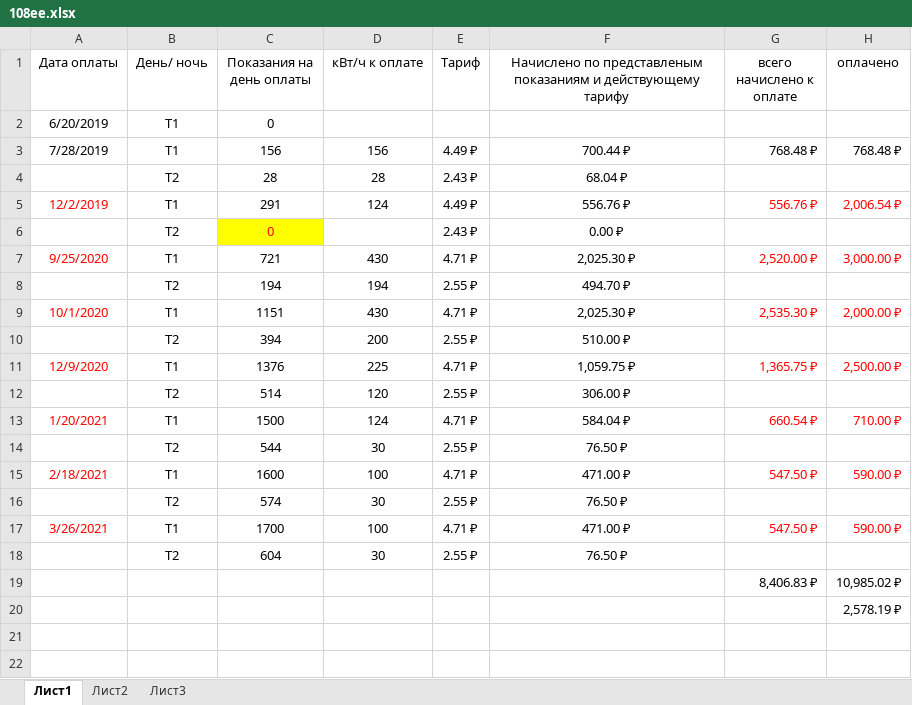
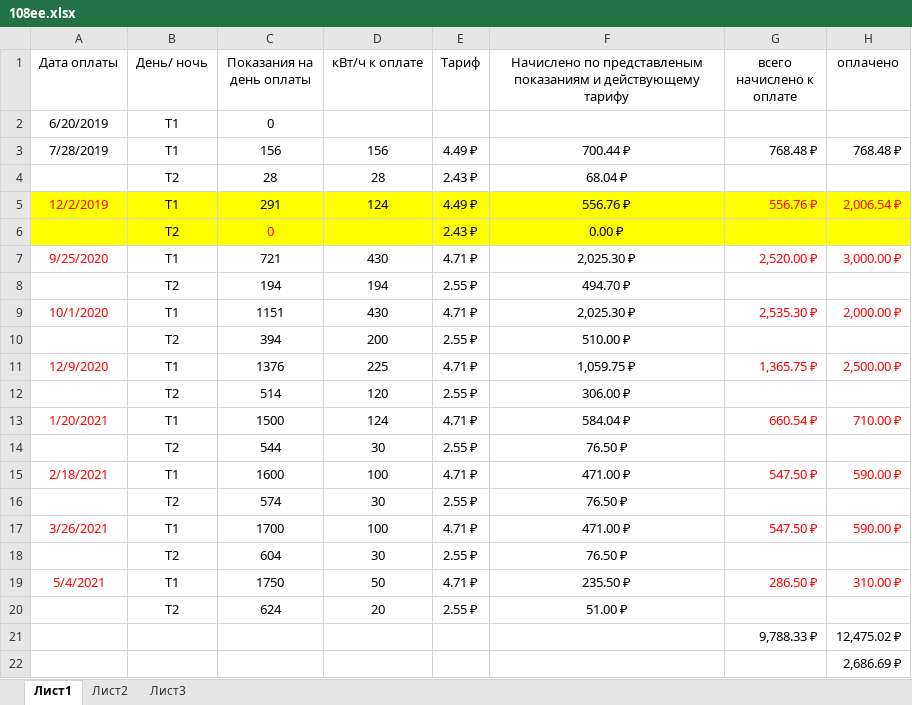
Before and after one commit to slimexpert/slimexpert.github.io, an Excel workbook: sputnik/personal/ee/108ee.xlsx, sheet Лист1, drawn as a sheet; values as stored, in another font and other column widths than the file's, no borders; removed rows and columns are numbered as before the commit, all else as after; the diff names each change by its address in the sheet, - before the commit and + after, or states it on an @@ line.

```diff
--- a/sputnik/personal/ee/108ee.xlsx (sheet Лист1)
+++ b/sputnik/personal/ee/108ee.xlsx (sheet Лист1)
-A5:H5 fill: none
+A5:H5 fill: #FFFF00
-A6:B6 fill: none
+A6:B6 fill: #FFFF00
-D6:H6 fill: none
+D6:H6 fill: #FFFF00
-row 19:  |  |  |  |  |  | 8,406.83 ₽ | 10,985.02 ₽
+row 19: 5/4/2021 | Т1 | 1750 | 50 | 4.71 ₽ | 235.50 ₽ | 286.50 ₽ | 310.00 ₽
+row 20:  | Т2 | 624 | 20 | 2.55 ₽ | 51.00 ₽
+row 21:  |  |  |  |  |  | 9,788.33 ₽ | 12,475.02 ₽
-H22 (оплачено): 2,578.19 ₽
+H22 (оплачено): 2,686.69 ₽
```
Also changed, not shown: sputnik/personal/ee/149ee.xlsx, sputnik/personal/ee/155ee.xlsx, 34 other files.
